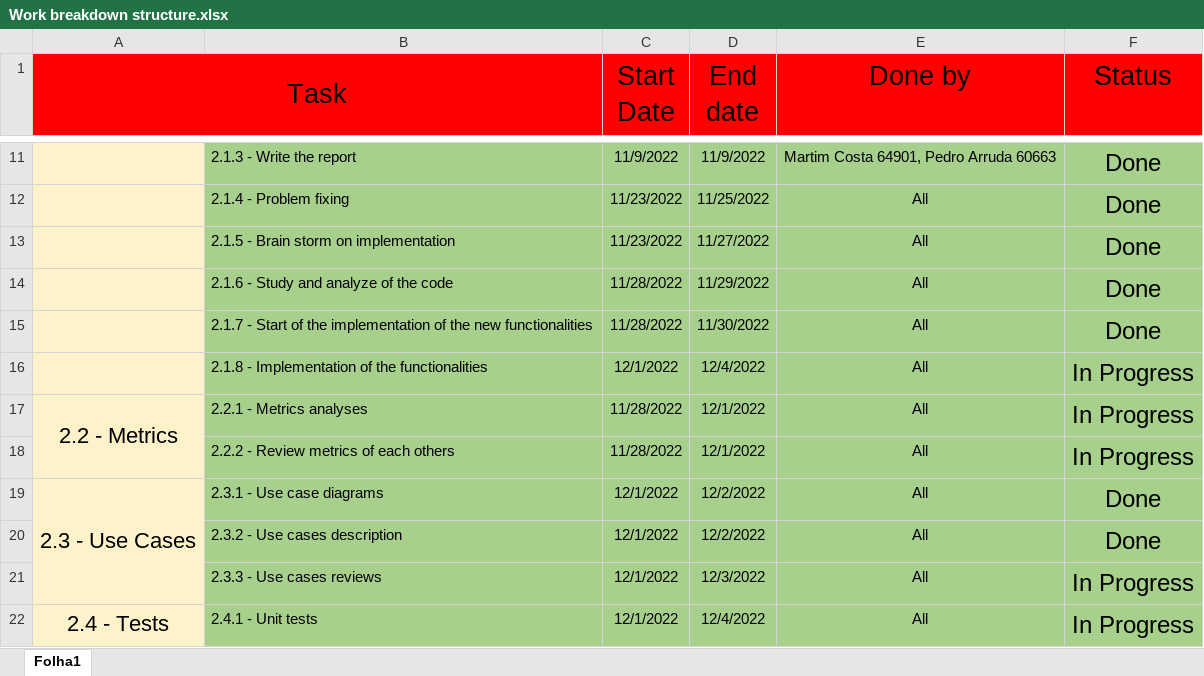
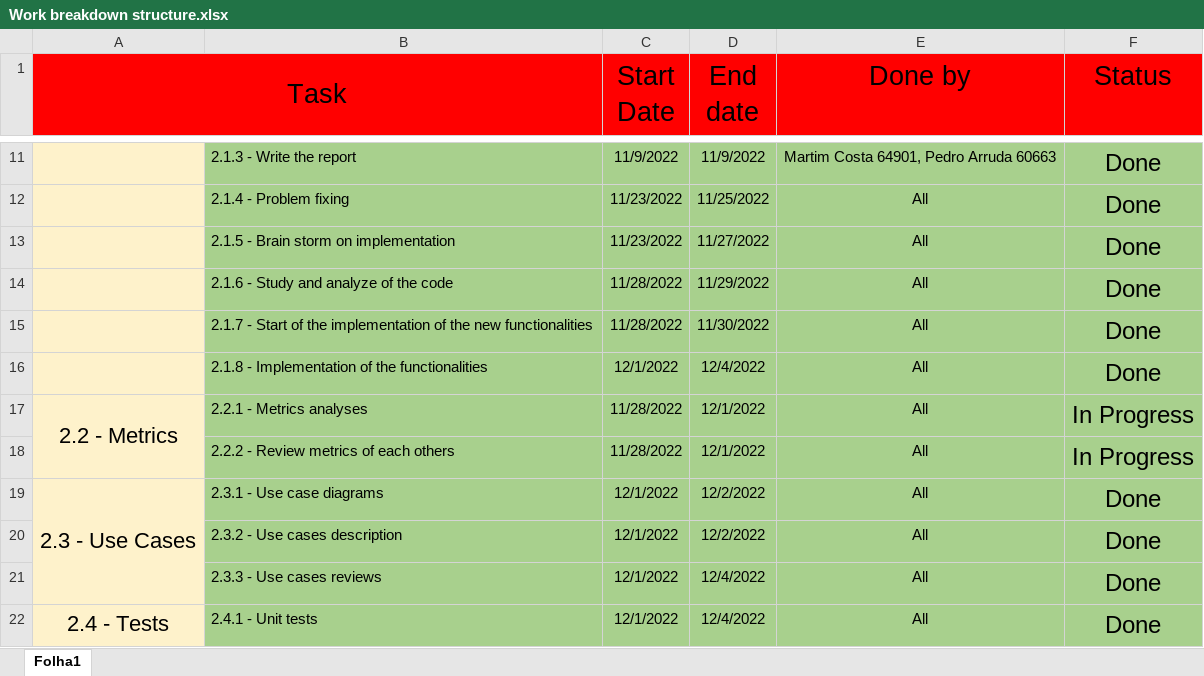
Before and after one commit to Martim-Costa/ganttproject, an Excel workbook: Project/Work breakdown structure.xlsx, sheet Folha1, drawn as a sheet; only a part is shown, gaps mark what is left out; values as stored, in another font and other column widths than the file's, no borders; the diff names each change by its address in the sheet, - before the commit and + after, or states it on an @@ line.

Commit message:
Updated Sprint Backlog from sprint 4 Updated Scrum Board and Work Breakdown Structure from the Project

```diff
--- a/Project/Work breakdown structure.xlsx (sheet Folha1)
+++ b/Project/Work breakdown structure.xlsx (sheet Folha1)
-F16 (Status): In Progress
+F16 (Status): Done
-D21 (End date): 12/3/2022
+D21 (End date): 12/4/2022
-F21:F22 (Status): In Progress
+F21:F22 (Status): Done
```
Also changed, not shown: Project/Phase 2/Sprint 4/Sprint Backlog.xlsx, Project/Scrum board.xlsx.
